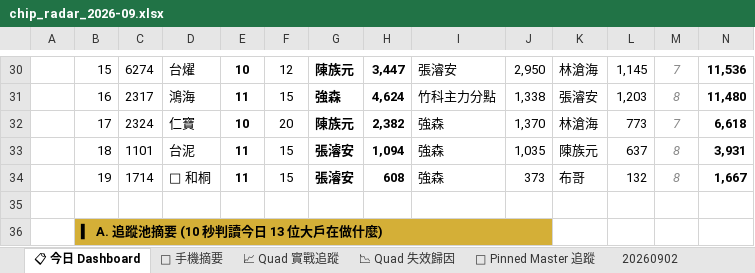
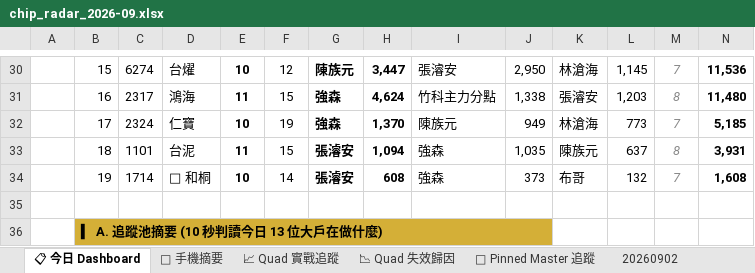
Before and after one commit to DRwillychiu/CHIP_RADAR_TW, an Excel workbook: data/reports/chip_radar_2026-09.xlsx, sheet 📋 今日 Dashboard, drawn as a sheet; only a part is shown, gaps mark what is left out; values as stored, in another font and other column widths than the file's, no borders; conditional formats and table styles not drawn; the diff covers the shown part only; the diff names each change by its address in the sheet, - before the commit and + after, or states it on an @@ line.

```diff
--- a/data/reports/chip_radar_2026-09.xlsx (sheet 📋 今日 Dashboard)
+++ b/data/reports/chip_radar_2026-09.xlsx (sheet 📋 今日 Dashboard)
-F32: 20
+F32: 19
-G32: 陳族元
+G32: 強森
-H32: 2,382
+H32: 1,370
-I32: 強森
+I32: 陳族元
-J32: 1,370
+J32: 949
-N32: 6,618
+N32: 5,185
-E34: 11
+E34: 10
-F34: 15
+F34: 14
-M34: 8
+M34: 7
-N34: 1,667
+N34: 1,608
```
Also changed, not shown: 1 added row, 1 removed row, 16 edited cells and cell formats elsewhere in this sheet, sheet 20260902, sheet 📱 手機摘要, data/reports/latest.xlsx, 20 other files.
